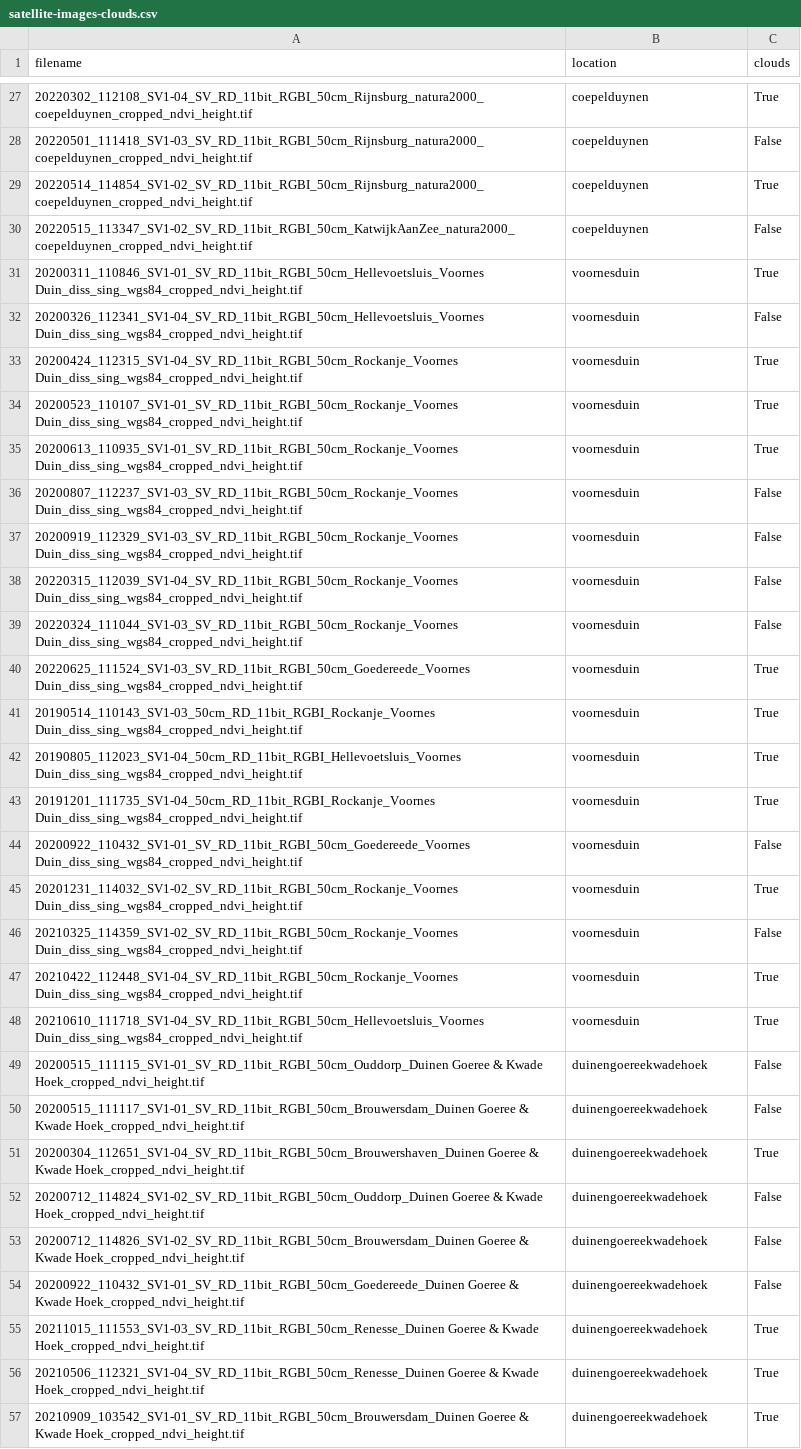
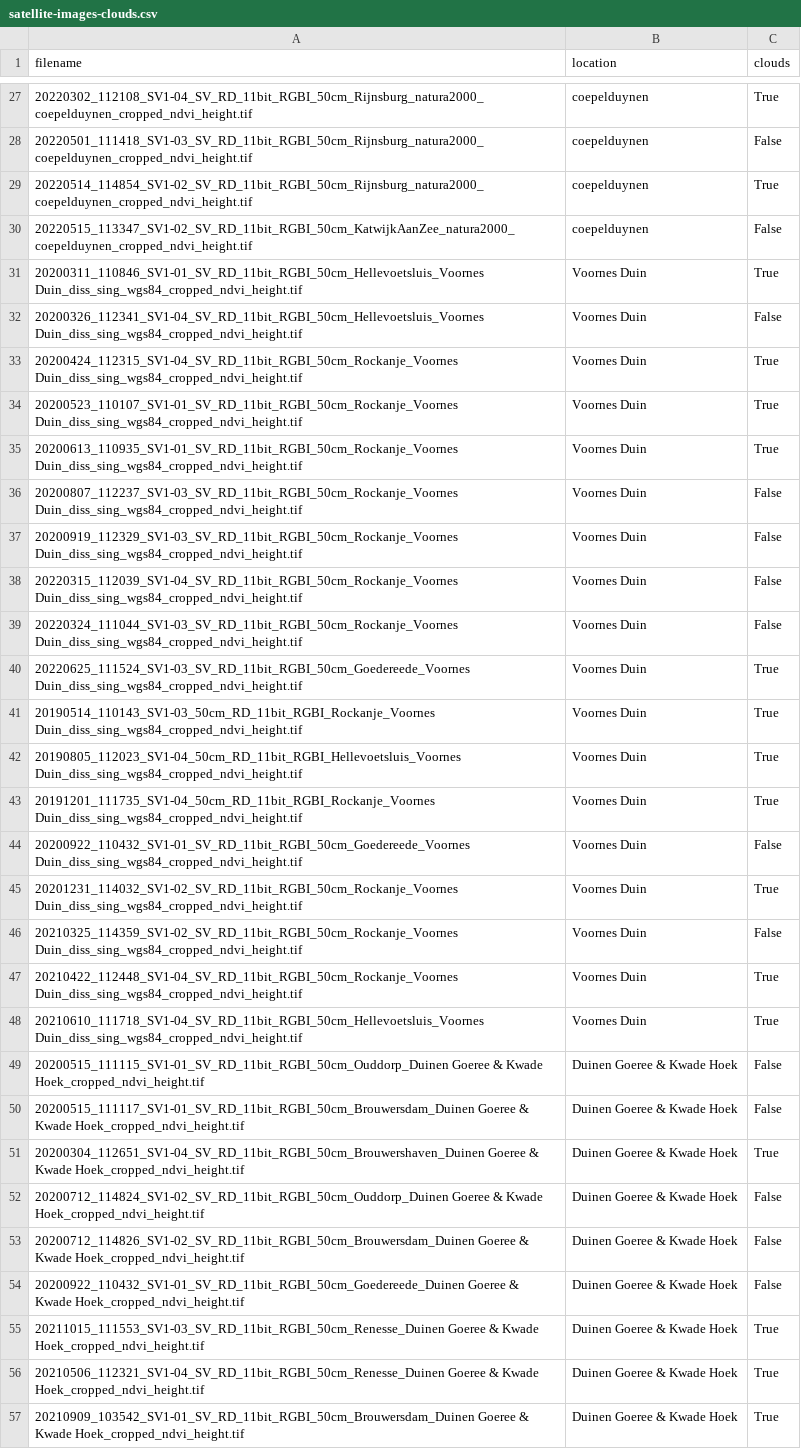
Before and after one commit to Provincie-Zuid-Holland/satellite-images-datascience, a CSV file: cloud_recognition/satellite-images-clouds.csv, drawn as a sheet; only a part is shown, gaps mark what is left out; the diff covers the shown part only; the diff names each change by its address in the sheet, - before the commit and + after, or states it on an @@ line.

```diff
--- a/cloud_recognition/satellite-images-clouds.csv
+++ b/cloud_recognition/satellite-images-clouds.csv
-B31:B48 (location): voornesduin
+B31:B48 (location): Voornes Duin
-B49:B57 (location): duinengoereekwadehoek
+B49:B57 (location): Duinen Goeree & Kwade Hoek
```
Also changed, not shown: 20 edited cells elsewhere in this file, 11 other files.
